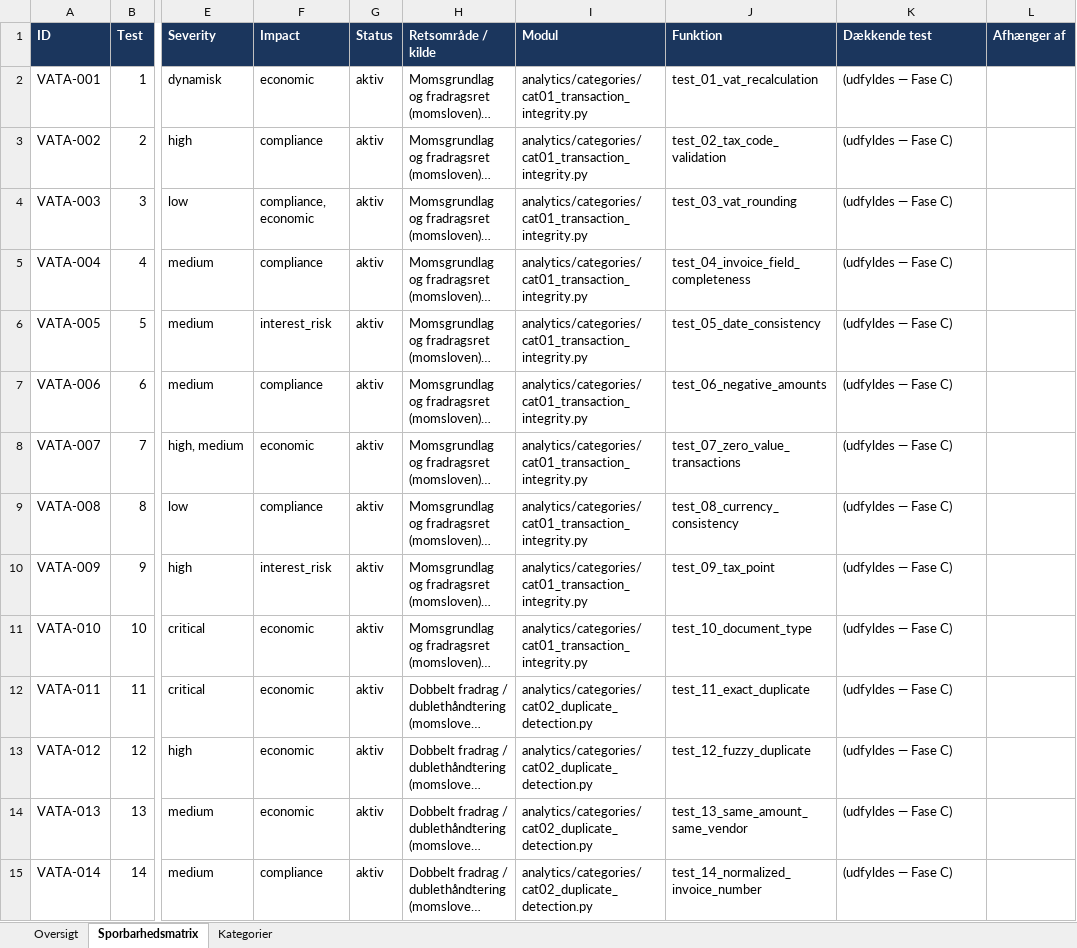
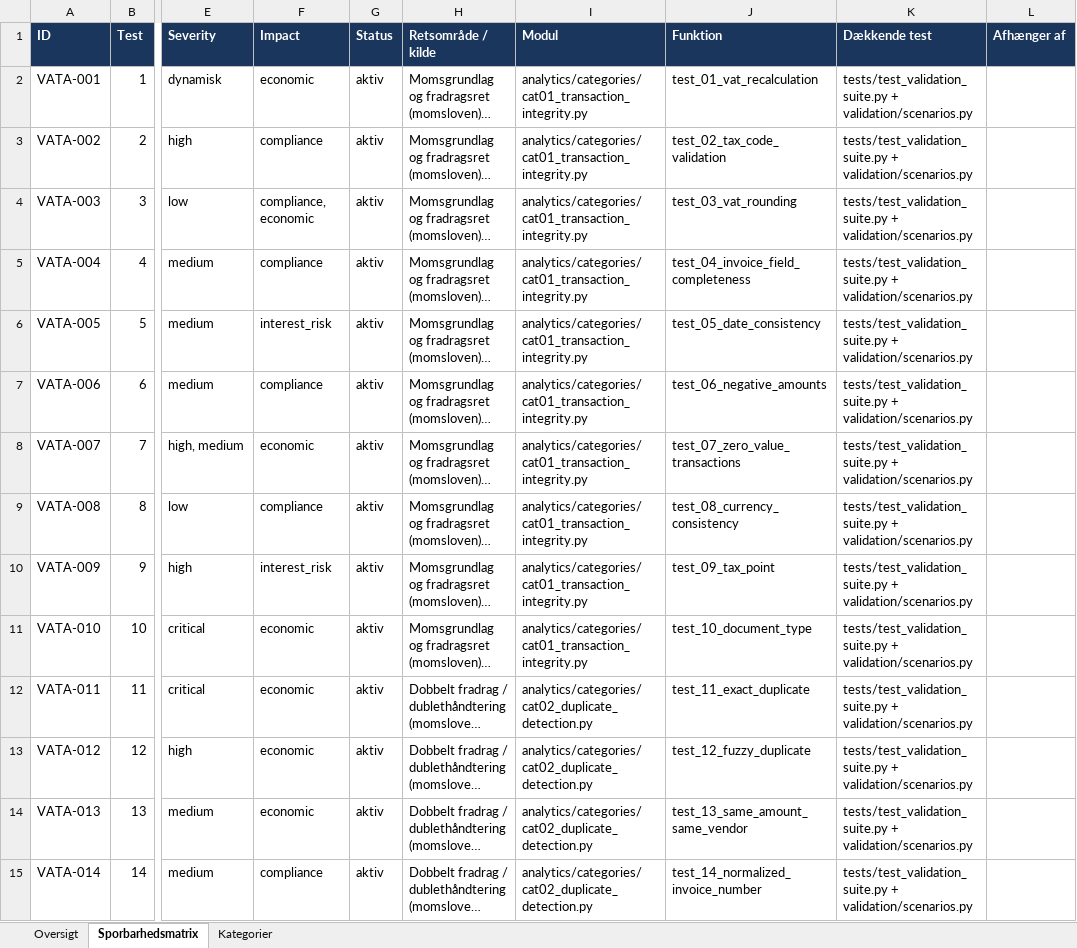
Before and after one commit to Bal1979/vat-analytics-app, an Excel workbook: docs/VAT-Analytics_Regel-sporbarhedsmatrix.xlsx, sheet Sporbarhedsmatrix, drawn as a sheet; only a part is shown, gaps mark what is left out; long unchanged cells end in …; values as stored, in another font and other column widths than the file's, no borders; the diff covers the shown part only; the diff names each change by its address in the sheet, - before the commit and + after, or states it on an @@ line.

Commit message:
Fase C faerdig: valideringsscenarier for cat10-rest + cat12 (98/98 aktive kontroller); test-felt udledt i katalog/matrix

```diff
--- a/docs/VAT-Analytics_Regel-sporbarhedsmatrix.xlsx (sheet Sporbarhedsmatrix)
+++ b/docs/VAT-Analytics_Regel-sporbarhedsmatrix.xlsx (sheet Sporbarhedsmatrix)
-K2:K15 (Dækkende test): (udfyldes — Fase C)
+K2:K15 (Dækkende test): tests/test_validation_suite.py + validation/scenarios.py
```
Also changed, not shown: 84 edited cells elsewhere in this sheet, sheet Oversigt, 6 other files.
